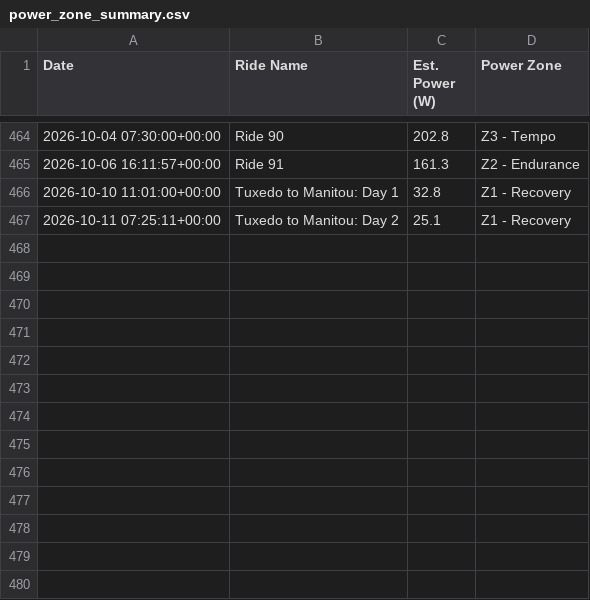
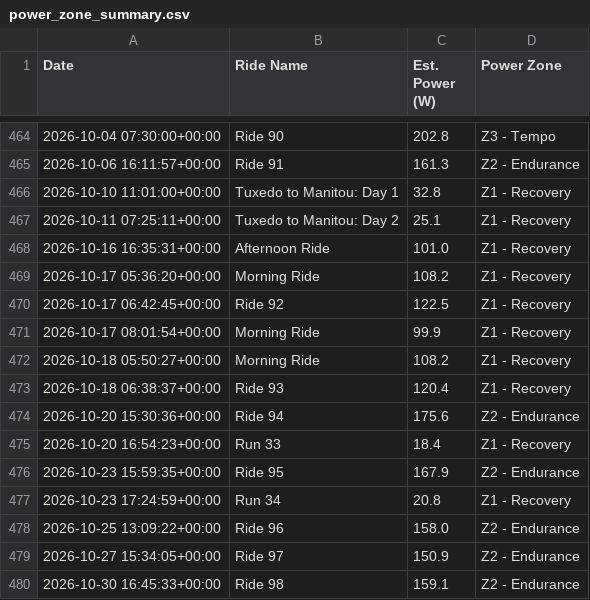
Before and after one commit to jbierowiec/MyWorkoutActivityDataProject, a CSV file: power_zone_summary.csv, drawn as a sheet; only a part is shown, gaps mark what is left out; the diff names each change by its address in the sheet, - before the commit and + after, or states it on an @@ line.

```diff
--- a/power_zone_summary.csv
+++ b/power_zone_summary.csv
+row 468: 2026-10-16 16:35:31+00:00 | Afternoon Ride | 101.0 | Z1 - Recovery
+row 469: 2026-10-17 05:36:20+00:00 | Morning Ride | 108.2 | Z1 - Recovery
+row 470: 2026-10-17 06:42:45+00:00 | Ride 92 | 122.5 | Z1 - Recovery
+row 471: 2026-10-17 08:01:54+00:00 | Morning Ride | 99.9 | Z1 - Recovery
+row 472: 2026-10-18 05:50:27+00:00 | Morning Ride | 108.2 | Z1 - Recovery
+row 473: 2026-10-18 06:38:37+00:00 | Ride 93 | 120.4 | Z1 - Recovery
+row 474: 2026-10-20 15:30:36+00:00 | Ride 94 | 175.6 | Z2 - Endurance
+row 475: 2026-10-20 16:54:23+00:00 | Run 33 | 18.4 | Z1 - Recovery
+row 476: 2026-10-23 15:59:35+00:00 | Ride 95 | 167.9 | Z2 - Endurance
+row 477: 2026-10-23 17:24:59+00:00 | Run 34 | 20.8 | Z1 - Recovery
+row 478: 2026-10-25 13:09:22+00:00 | Ride 96 | 158.0 | Z2 - Endurance
+row 479: 2026-10-27 15:34:05+00:00 | Ride 97 | 150.9 | Z2 - Endurance
+row 480: 2026-10-30 16:45:33+00:00 | Ride 98 | 159.1 | Z2 - Endurance
```
Also changed, not shown: 29 other files.
